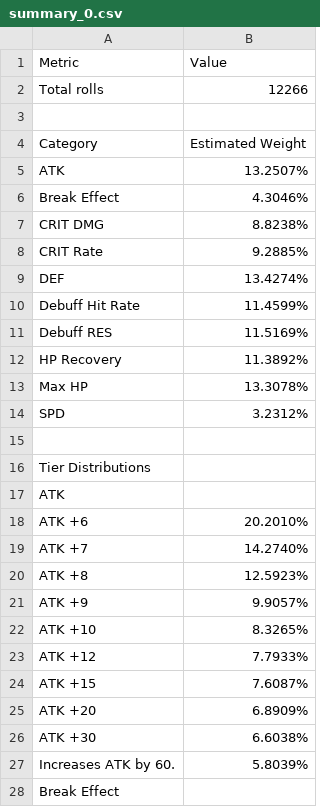
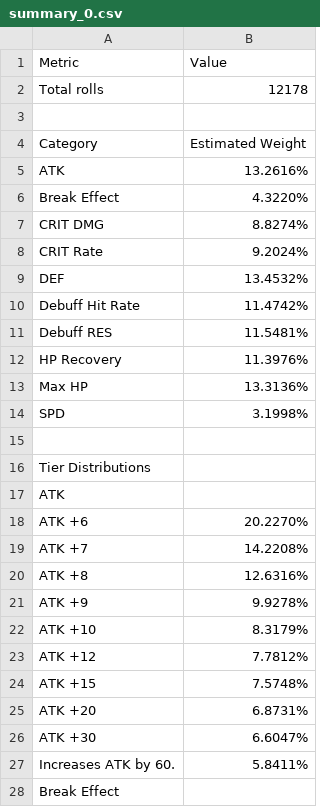
Before and after one commit to thefrozenfishy/exedra-crys-reroller, a CSV file: csvs/summary_0.csv, drawn as a sheet; only a part is shown; the diff covers the shown part only.

```diff
--- a/csvs/summary_0.csv
+++ b/csvs/summary_0.csv
@@ -1,15 +1,15 @@
 Metric;Value
-Total rolls;12266
+Total rolls;12178
 ;
 Category;Estimated Weight
-ATK;13.2507%
-Break Effect;4.3046%
-CRIT DMG;8.8238%
-CRIT Rate;9.2885%
-DEF;13.4274%
-Debuff Hit Rate;11.4599%
-Debuff RES;11.5169%
-HP Recovery;11.3892%
-Max HP;13.3078%
-SPD;3.2312%
+ATK;13.2616%
+Break Effect;4.3220%
+CRIT DMG;8.8274%
+CRIT Rate;9.2024%
+DEF;13.4532%
+Debuff Hit Rate;11.4742%
+Debuff RES;11.5481%
+HP Recovery;11.3976%
+Max HP;13.3136%
+SPD;3.1998%
 ;
@@ -17,12 +17,12 @@ Tier Distributions;
 ATK;
-ATK +6;20.2010%
-ATK +7;14.2740%
-ATK +8;12.5923%
-ATK +9;9.9057%
-ATK +10;8.3265%
-ATK +12;7.7933%
-ATK +15;7.6087%
-ATK +20;6.8909%
-ATK +30;6.6038%
-Increases ATK by 60.;5.8039%
+ATK +6;20.2270%
+ATK +7;14.2208%
+ATK +8;12.6316%
+ATK +9;9.9278%
+ATK +10;8.3179%
+ATK +12;7.7812%
+ATK +15;7.5748%
+ATK +20;6.8731%
+ATK +30;6.6047%
+Increases ATK by 60.;5.8411%
 Break Effect;
```
Also changed, not shown: 7 added rows, 7 removed rows and 76 edited cells elsewhere in this file, csvs/expected_rolls.csv, csvs/expected_rolls_0_locked.csv, 4 other files.
